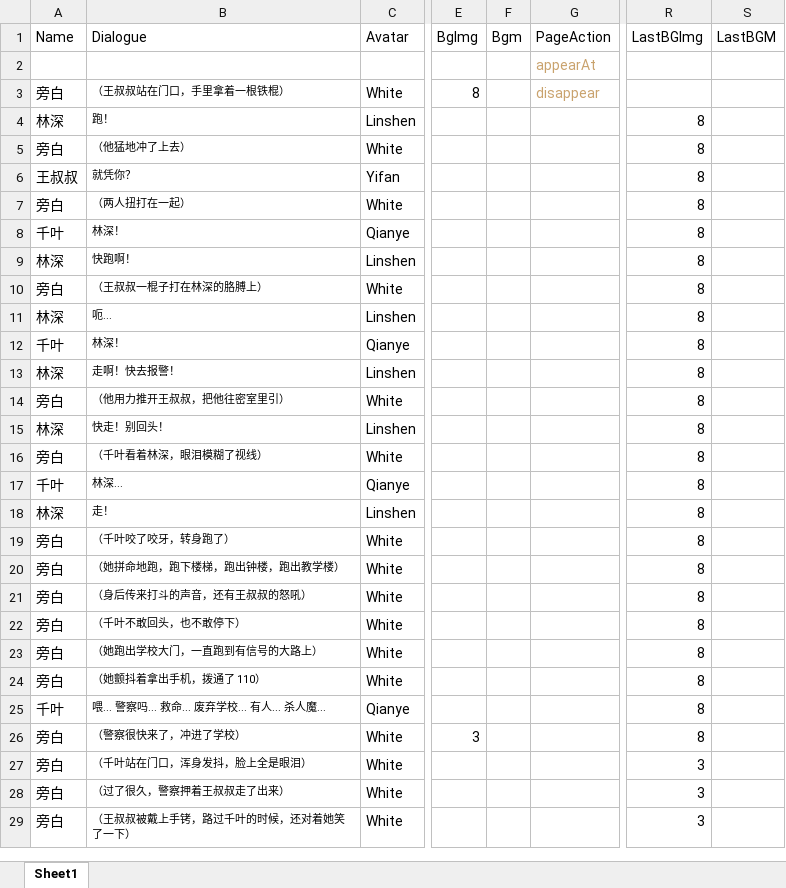
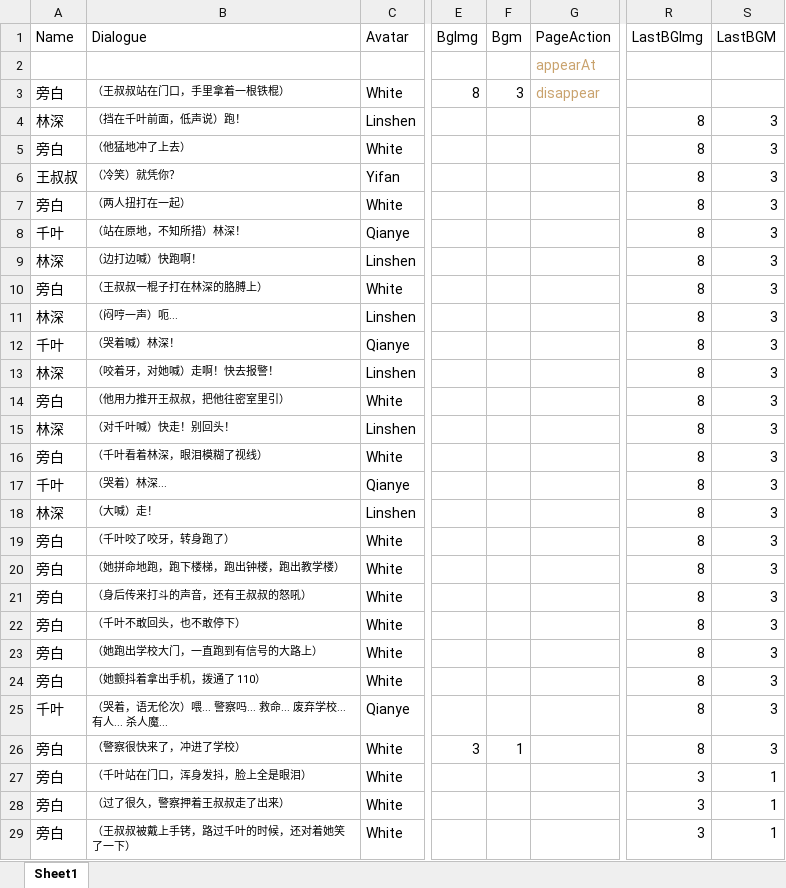
Before and after one commit to Clothkeda/Text-Game, an Excel workbook: TextGame project/Assets/Resources/Story/12.xlsx, sheet Sheet1, drawn as a sheet; only a part is shown, gaps mark what is left out; values as stored, in another font and other column widths than the file's, no borders; the diff covers the shown part only; the diff names each change by its address in the sheet, - before the commit and + after, or states it on an @@ line.

```diff
--- a/TextGame project/Assets/Resources/Story/12.xlsx (sheet Sheet1)
+++ b/TextGame project/Assets/Resources/Story/12.xlsx (sheet Sheet1)
-F3 (Bgm): (empty)
+F3 (Bgm): 3
-B4 (Dialogue): 跑！
+B4 (Dialogue): （挡在千叶前面，低声说）跑！
-S4:S26 (LastBGM): (empty)
+S4:S26 (LastBGM): 3
-B6 (Dialogue): 就凭你？
+B6 (Dialogue): （冷笑）就凭你？
-B8 (Dialogue): 林深！
+B8 (Dialogue): （站在原地，不知所措）林深！
-B9 (Dialogue): 快跑啊！
+B9 (Dialogue): （边打边喊）快跑啊！
-B11 (Dialogue): 呃...
+B11 (Dialogue): （闷哼一声）呃...
-B12 (Dialogue): 林深！
+B12 (Dialogue): （哭着喊）林深！
-B13 (Dialogue): 走啊！快去报警！
+B13 (Dialogue): （咬着牙，对她喊）走啊！快去报警！
-B15 (Dialogue): 快走！别回头！
+B15 (Dialogue): （对千叶喊）快走！别回头！
-B17 (Dialogue): 林深...
+B17 (Dialogue): （哭着）林深...
-B18 (Dialogue): 走！
+B18 (Dialogue): （大喊）走！
-B25 (Dialogue): 喂... 警察吗... 救命... 废弃学校... 有人... 杀人魔...
+B25 (Dialogue): （哭着，语无伦次）喂... 警察吗... 救命... 废弃学校... 有人... 杀人魔...
-F26 (Bgm): (empty)
+F26 (Bgm): 1
-S27:S29 (LastBGM): (empty)
+S27:S29 (LastBGM): 1
```
Also changed, not shown: 60 edited cells elsewhere in this sheet, TextGame project/Assets/Resources/Story/1.xlsx, TextGame project/Assets/Resources/Story/10.xlsx, 20 other files.
